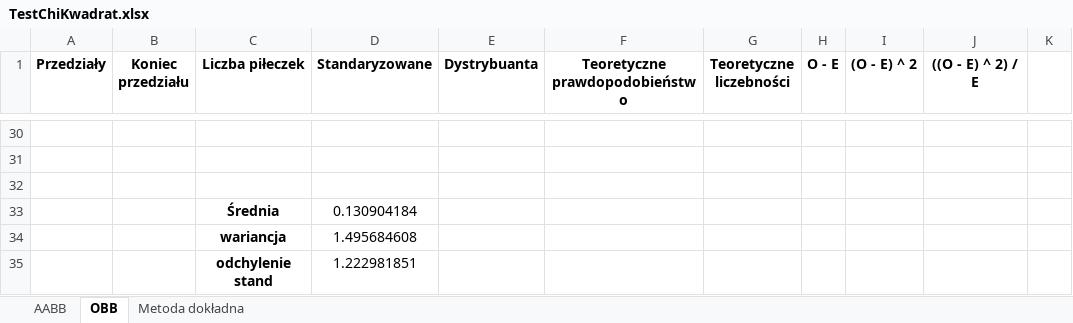
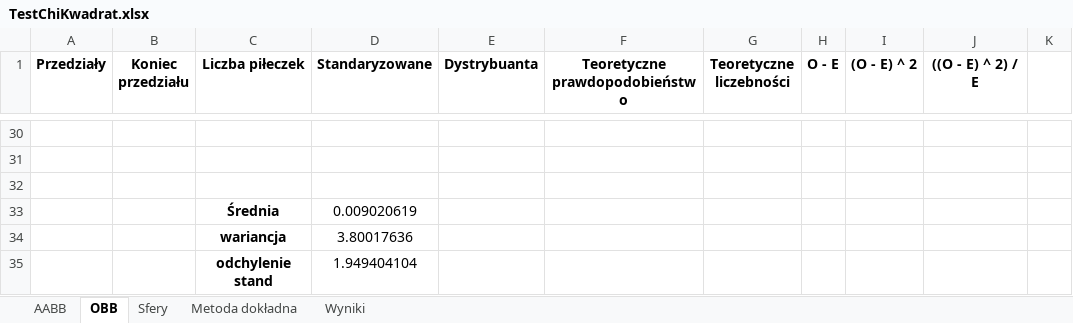
Before and after one commit to OftenDeadKanji/CollisionDetectionComparison, an Excel workbook: build_Windows/TestChiKwadrat.xlsx, sheet OBB, drawn as a sheet; only a part is shown, gaps mark what is left out; values as stored, in another font and other column widths than the file's, no borders; the diff covers the shown part only; the diff names each change by its address in the sheet, - before the commit and + after, or states it on an @@ line.

```diff
--- a/build_Windows/TestChiKwadrat.xlsx (sheet OBB)
+++ b/build_Windows/TestChiKwadrat.xlsx (sheet OBB)
+sheet tab: Sfery
+sheet tab: Wyniki
-D33 (Standaryzowane): 0.130904184
+D33 (Standaryzowane): 0.009020619
-D34 (Standaryzowane): 1.495684608
+D34 (Standaryzowane): 3.80017636
-D35 (Standaryzowane): 1.222981851
+D35 (Standaryzowane): 1.949404104
```
Also changed, not shown: 18 added rows, 18 removed rows and 41 edited cells elsewhere in this sheet, sheet AABB, sheet Metoda dokładna, charts or pictures, 29 other files.
